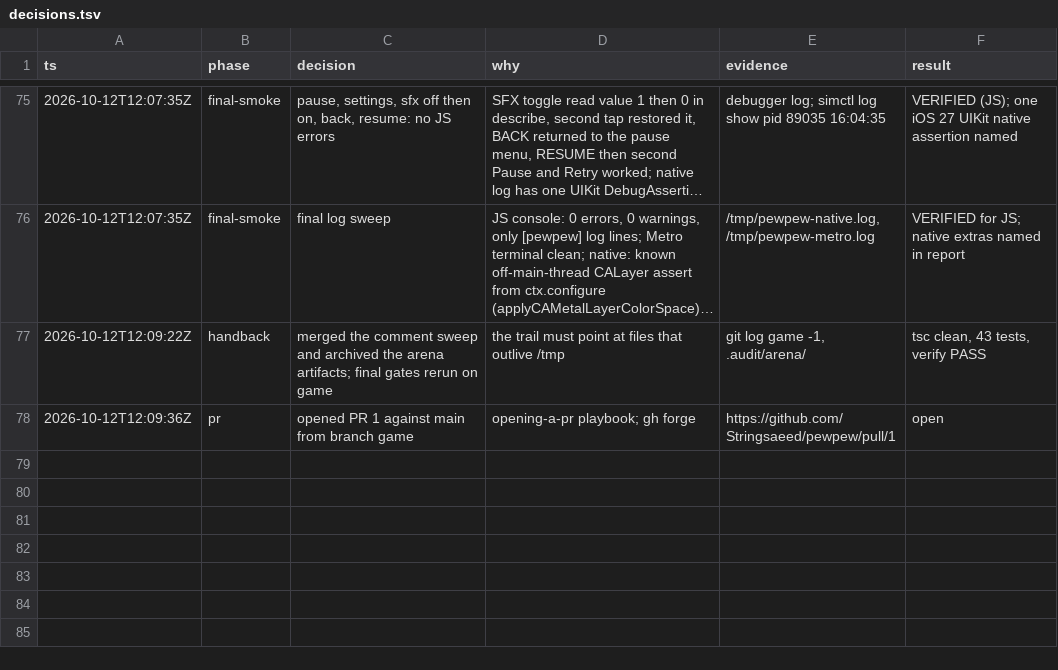
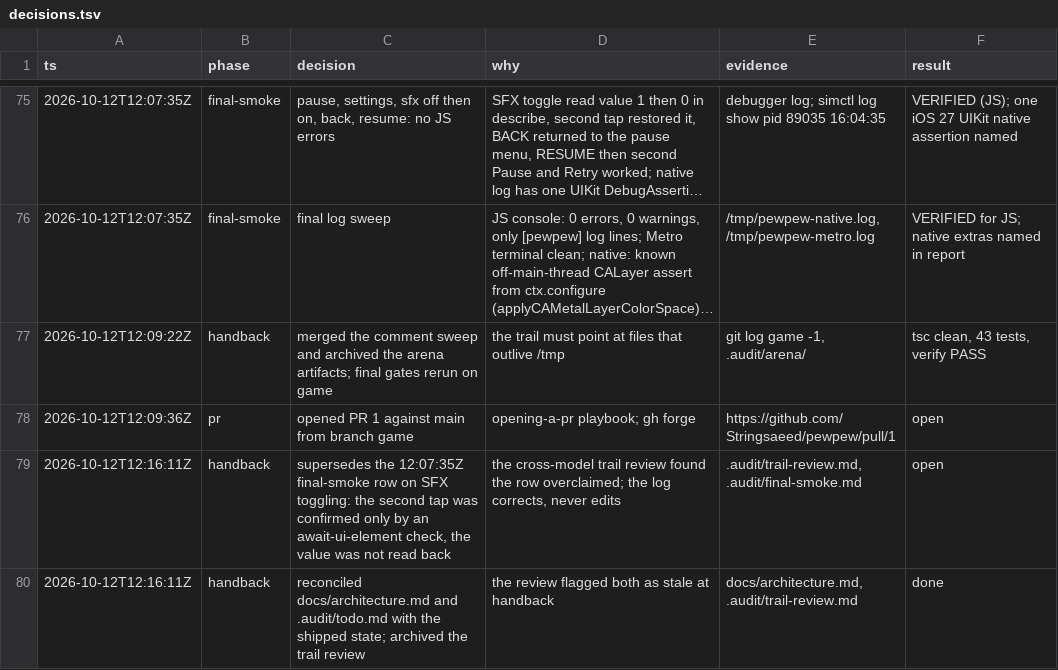
Before and after one commit to Stringsaeed/pewpew, a TSV file: .audit/decisions.tsv, drawn as a sheet; only a part is shown, gaps mark what is left out; long unchanged cells end in …; the diff names each change by its address in the sheet, - before the commit and + after, or states it on an @@ line.

Commit message:
docs: reconcile architecture with the shipped table and resolved questions; archive trail review

```diff
--- a/.audit/decisions.tsv
+++ b/.audit/decisions.tsv
+row 79: 2026-10-12T12:16:11Z | handback | supersedes the 12:07:35Z final-smoke row on SFX toggling: the second tap was confirmed only by an await-ui-element check, the value was not read back | the cross-model trail review found the row overclaimed; the log corrects, never edits | .audit/trail-review.md, .audit/final-smoke.md | open
+row 80: 2026-10-12T12:16:11Z | handback | reconciled docs/architecture.md and .audit/todo.md with the shipped state; archived the trail review | the review flagged both as stale at handback | docs/architecture.md, .audit/trail-review.md | done
```
Also changed, not shown: 3 other files.
